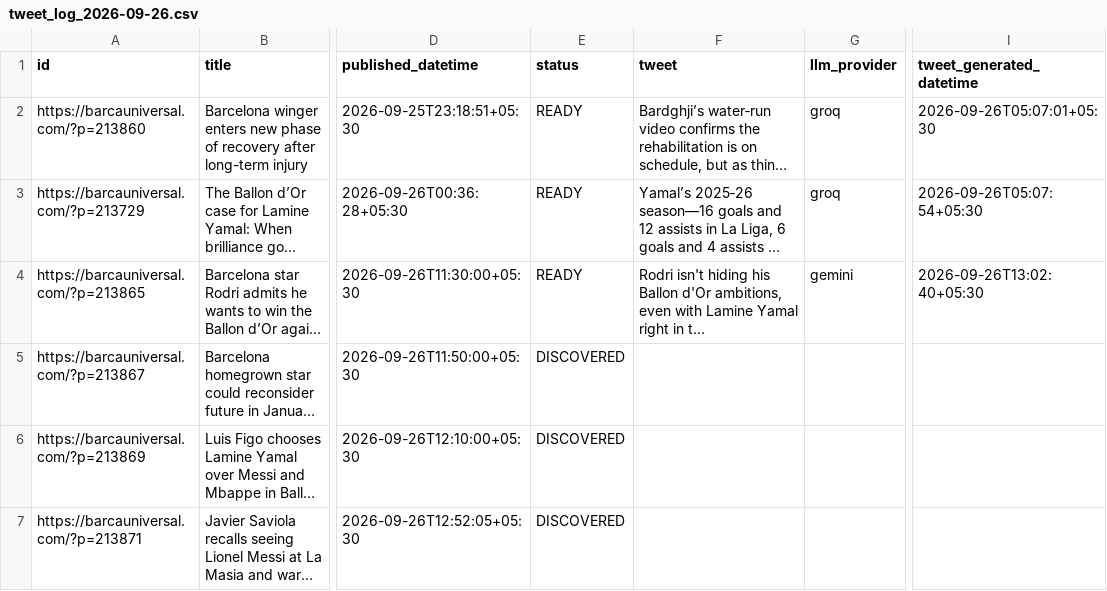
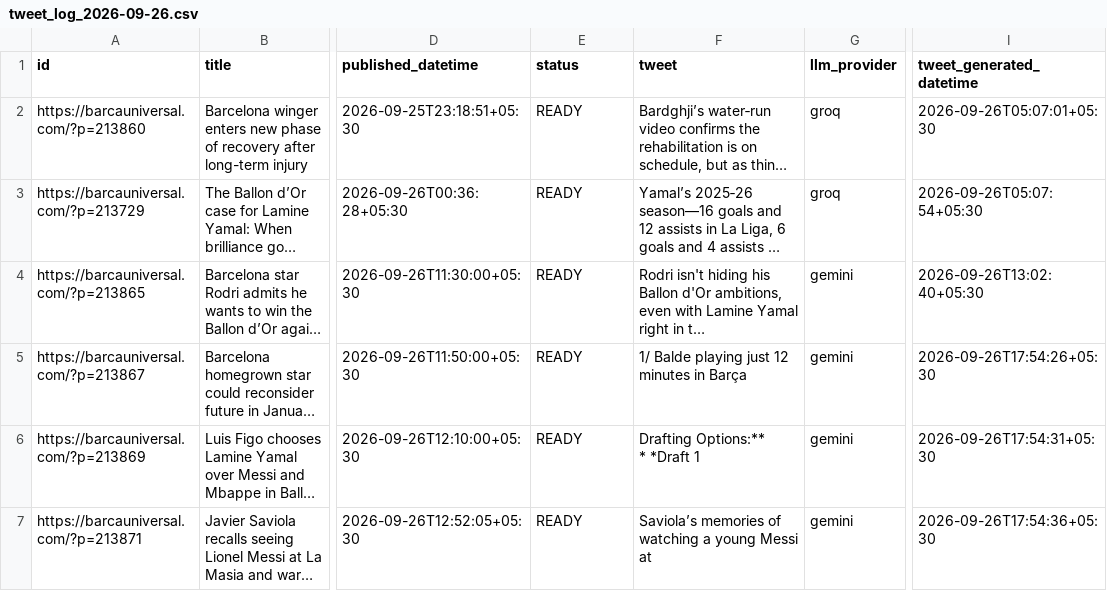
Before and after one commit to dinesh-kanakaraj/Kestrel, a CSV file: logs/tweet_log_2026-09-26.csv, drawn as a sheet; only a part is shown, gaps mark what is left out; long unchanged cells end in …; ↵ is a line break in a cell; the diff names each change by its address in the sheet, - before the commit and + after, or states it on an @@ line.

Commit message:
state: generated tweets run 36241790853

```diff
--- a/logs/tweet_log_2026-09-26.csv
+++ b/logs/tweet_log_2026-09-26.csv
-E5:E7 (status): DISCOVERED
+E5:E7 (status): READY
-F5 (tweet): (empty)
+F5 (tweet): 1/ Balde playing just 12 minutes in Barça
-G5:G7 (llm_provider): (empty)
+G5:G7 (llm_provider): gemini
-I5 (tweet_generated_datetime): (empty)
+I5 (tweet_generated_datetime): 2026-09-26T17:54:26+05:30
-F6 (tweet): (empty)
+F6 (tweet): Drafting Options:** ↵ * *Draft 1
-I6 (tweet_generated_datetime): (empty)
+I6 (tweet_generated_datetime): 2026-09-26T17:54:31+05:30
-F7 (tweet): (empty)
+F7 (tweet): Saviola’s memories of watching a young Messi at
-I7 (tweet_generated_datetime): (empty)
+I7 (tweet_generated_datetime): 2026-09-26T17:54:36+05:30
```
